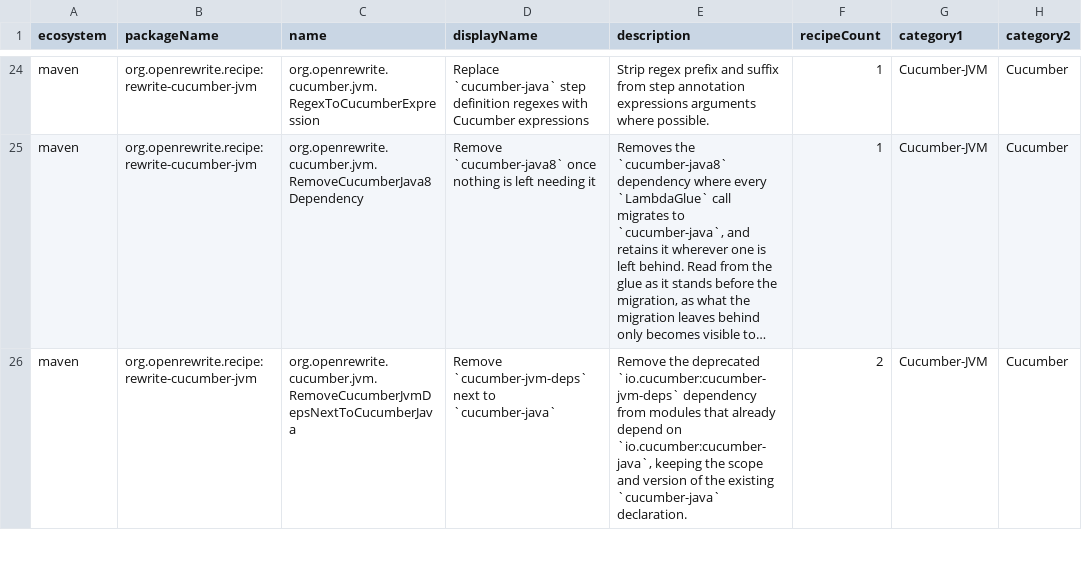
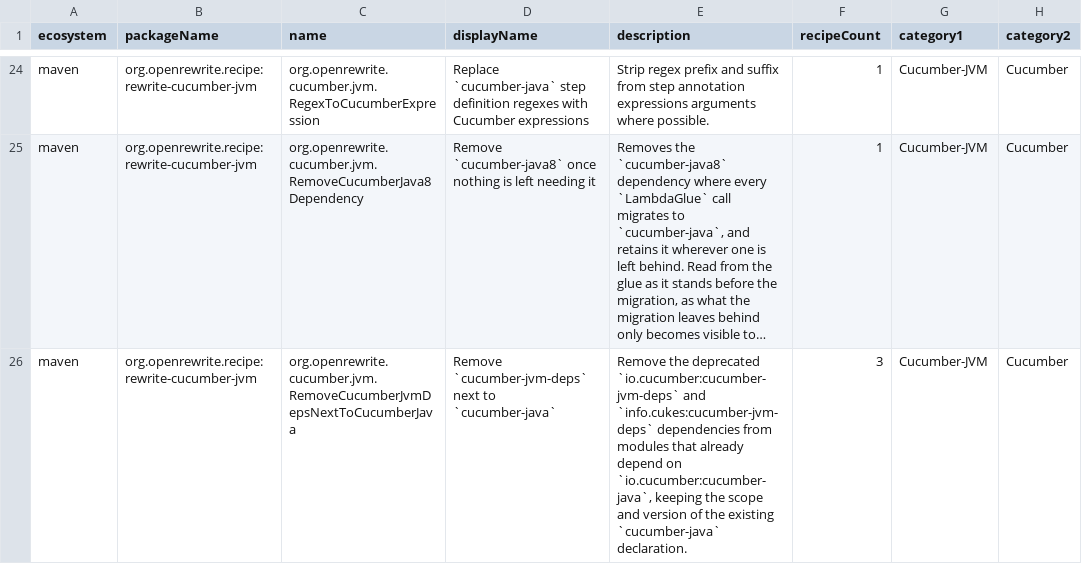
Before and after one commit to openrewrite/rewrite-cucumber-jvm, a CSV file: src/main/resources/META-INF/rewrite/recipes.csv, drawn as a sheet; only a part is shown, gaps mark what is left out; long unchanged cells end in …; the diff covers the shown part only; the diff names each change by its address in the sheet, - before the commit and + after, or states it on an @@ line.

Commit message:
Migrate `info.cukes:cucumber-jvm-deps` too
The recipe only matched `io.cucumber:cucumber-jvm-deps`, whose single
release is 1.0.6. Every real project found in Moderne that declares
`cucumber-jvm-deps` (four repositories) uses `info.cukes:cucumber-jvm-deps`
1.0.3 or 1.0.5, so the recipe changed none of them.

- Remove `info.cukes:cucumber-jvm-deps` next to `io.cucumber:cucumber-java`,
  both as a dependency and as a managed dependency.
- Remove it next to `info.cukes:cucumber-core`, which brings it in
  transitively. Replacing it there with `cucumber-java` 7.x would put two
  Cucumber generations on the classpath.
- Otherwise change it to `io.cucumber:cucumber-java` 7.x, as for the
  `io.cucumber` coordinates.

`unrelatedDependencies` used to assert that `info.cukes:cucumber-jvm-deps`
is left alone; that is the case this change covers, so the entry is gone
from that test.

```diff
--- a/src/main/resources/META-INF/rewrite/recipes.csv
+++ b/src/main/resources/META-INF/rewrite/recipes.csv
-E26 (description): …deprecated `io.cucumber:cucumber-jvm-deps` dependency from modules…
+E26 (description): …deprecated `io.cucumber:cucumber-jvm-deps` and `info.cukes:cucumber-jvm-deps` dependencies from modules…
-F26 (recipeCount): 2
+F26 (recipeCount): 3
```
Also changed, not shown: 1 added row and 4 edited cells elsewhere in this file, 2 other files.
